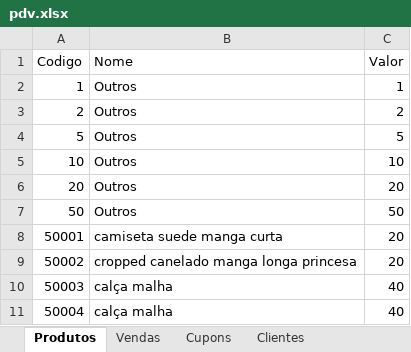
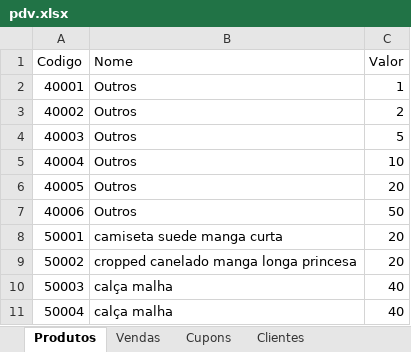
Before and after one commit to wallisonaraujo0/SistemaLSE, an Excel workbook: src/planilhas/pdv.xlsx, sheet Produtos, drawn as a sheet; only a part is shown; values as stored, in another font and other column widths than the file's, no borders; the diff names each change by its address in the sheet, - before the commit and + after, or states it on an @@ line.

```diff
--- a/src/planilhas/pdv.xlsx (sheet Produtos)
+++ b/src/planilhas/pdv.xlsx (sheet Produtos)
-A2 (Codigo): 1
+A2 (Codigo): 40001
-A3 (Codigo): 2
+A3 (Codigo): 40002
-A4 (Codigo): 5
+A4 (Codigo): 40003
-A5 (Codigo): 10
+A5 (Codigo): 40004
-A6 (Codigo): 20
+A6 (Codigo): 40005
-A7 (Codigo): 50
+A7 (Codigo): 40006
```
Also changed, not shown: sheet Vendas, sheet Cupons, 6 other files.
